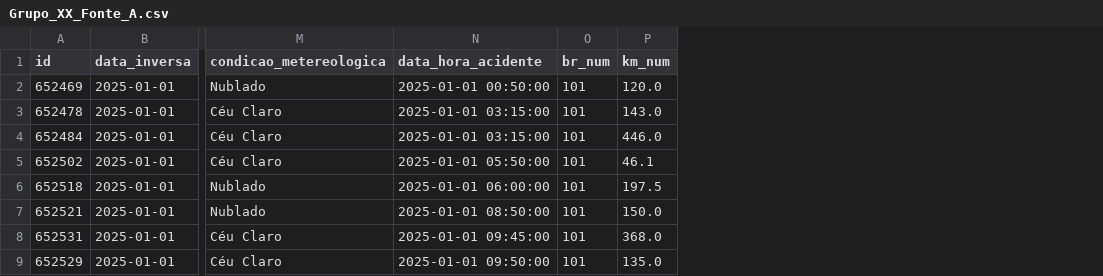
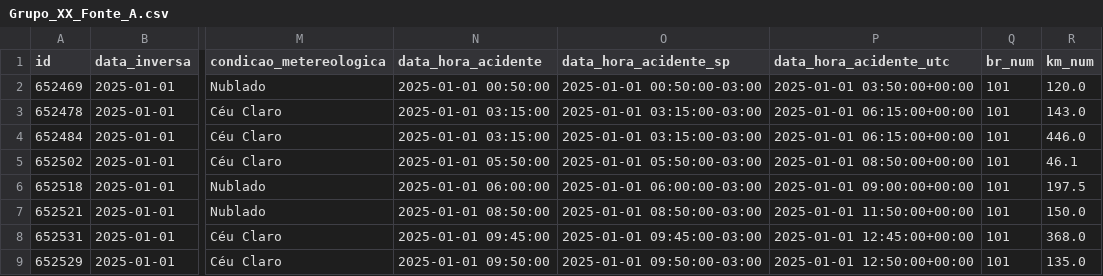
Before and after one commit to pedrxbro/ia-chuvas-acidentes-br101, a CSV file: data/samples/Grupo_XX_Fonte_A.csv, drawn as a sheet; only a part is shown, gaps mark what is left out; the diff names each change by its address in the sheet, - before the commit and + after, or states it on an @@ line.

```diff
--- a/data/samples/Grupo_XX_Fonte_A.csv
+++ b/data/samples/Grupo_XX_Fonte_A.csv
+column O (data_hora_acidente_sp), rows 2-9: 2025-01-01 00:50:00-03:00 | 2025-01-01 03:15:00-03:00 | 2025-01-01 03:15:00-03:00 | 2025-01-01 05:50:00-03:00 | 2025-01-01 06:00:00-03:00 | 2025-01-01 08:50:00-03:00 | 2025-01-01 09:45:00-03:00 | 2025-01-01 09:50:00-03:00
+column P (data_hora_acidente_utc), rows 2-9: 2025-01-01 03:50:00+00:00 | 2025-01-01 06:15:00+00:00 | 2025-01-01 06:15:00+00:00 | 2025-01-01 08:50:00+00:00 | 2025-01-01 09:00:00+00:00 | 2025-01-01 11:50:00+00:00 | 2025-01-01 12:45:00+00:00 | 2025-01-01 12:50:00+00:00
```
Also changed, not shown: 11 other files.
